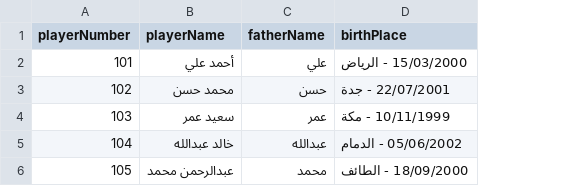
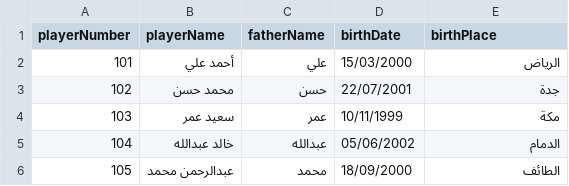
Before and after one commit to saadmooh/players, a CSV file: test-data.csv, drawn as a sheet; addresses are those after the commit; the diff names each change by its address in the sheet, - before the commit and + after, or states it on an @@ line.

Commit message:
feat: split birthPlace field, add CSV column picker, clean duplicates

```diff
--- a/test-data.csv
+++ b/test-data.csv
+column D (birthDate), rows 2-6: 15/03/2000 | 22/07/2001 | 10/11/1999 | 05/06/2002 | 18/09/2000
-E2 (birthPlace): 15/03/2000 - الرياض
+E2 (birthPlace): الرياض
-E3 (birthPlace): 22/07/2001 - جدة
+E3 (birthPlace): جدة
-E4 (birthPlace): 10/11/1999 - مكة
+E4 (birthPlace): مكة
-E5 (birthPlace): 05/06/2002 - الدمام
+E5 (birthPlace): الدمام
-E6 (birthPlace): 18/09/2000 - الطائف
+E6 (birthPlace): الطائف
```
Also changed, not shown: 11 other files.
